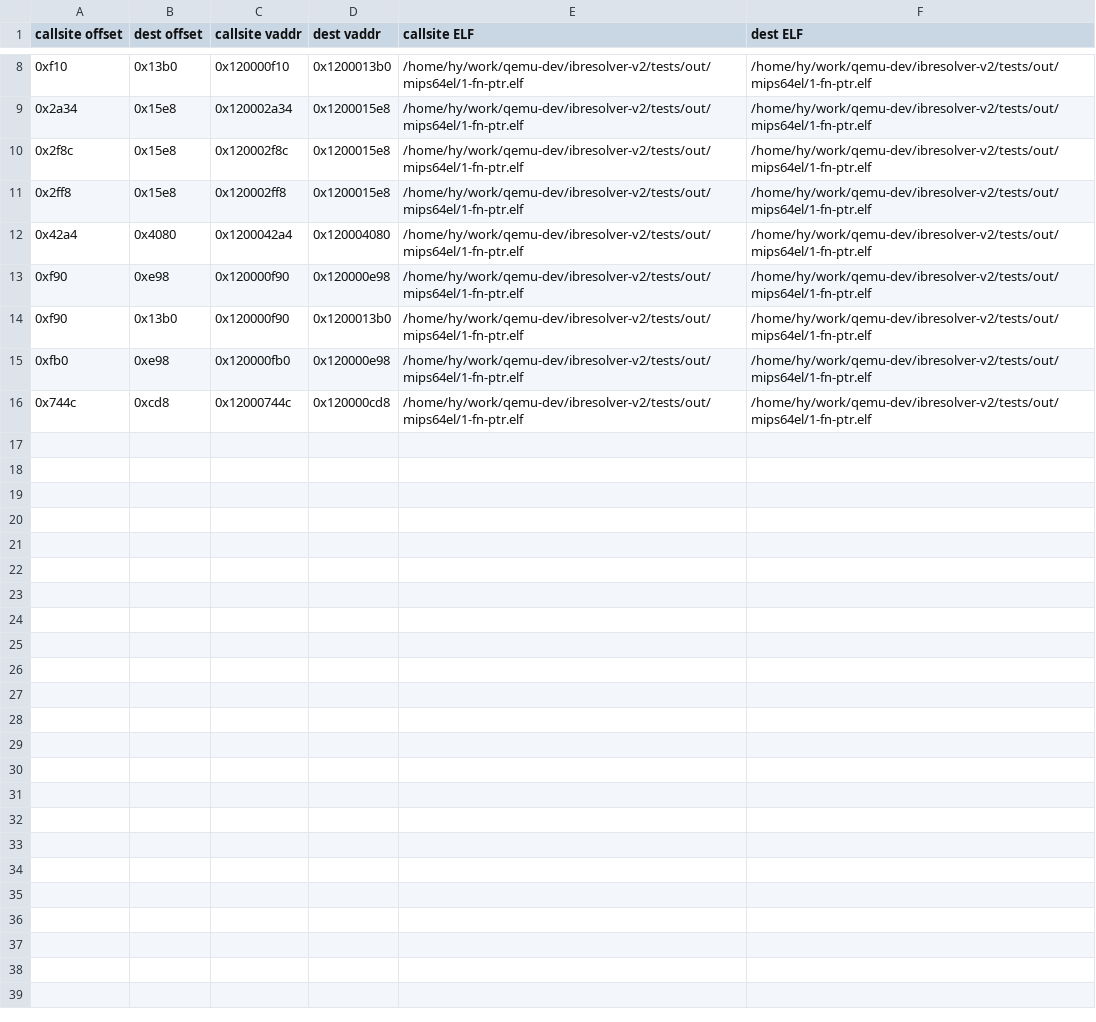
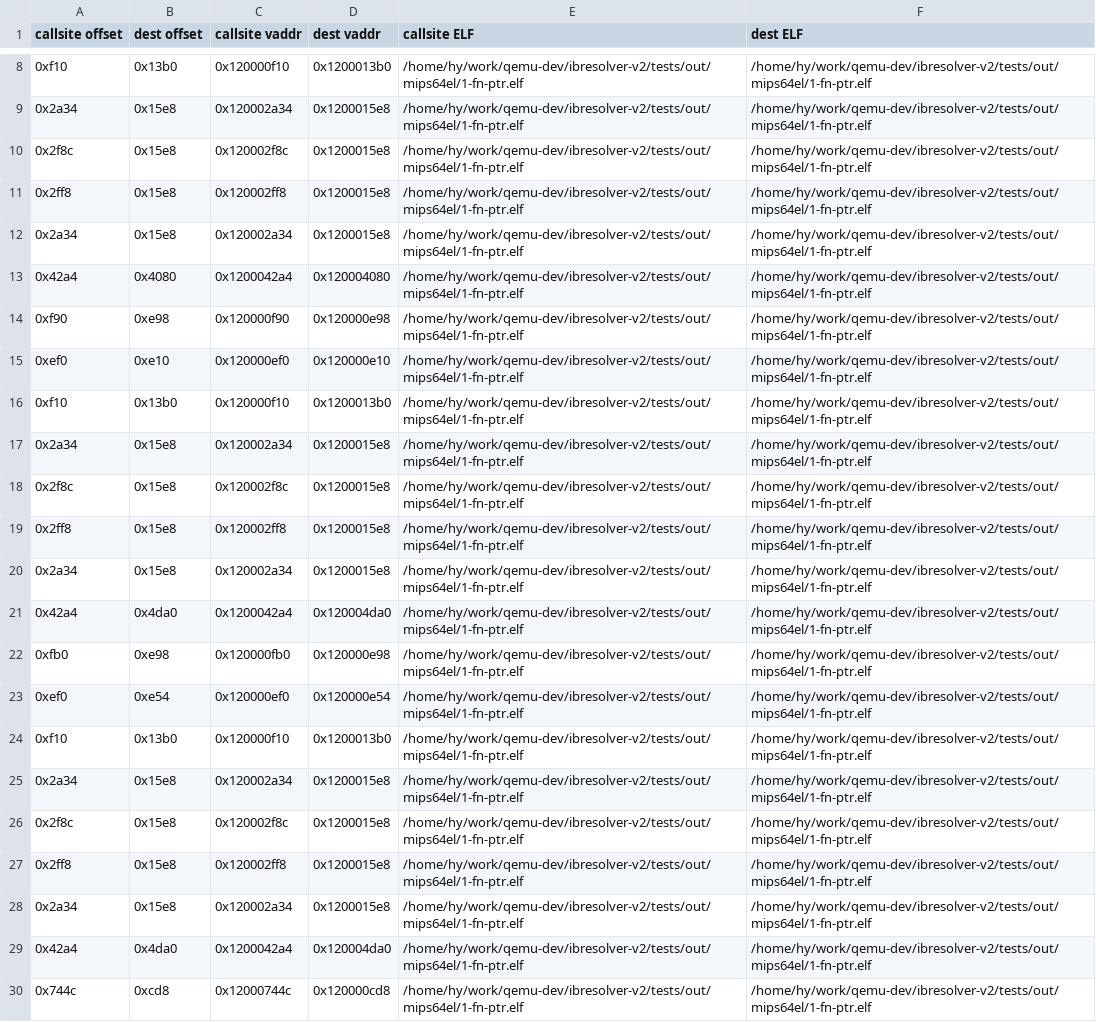
Before and after one commit to fripSide/ibresolver-v2, a CSV file: ibr-qemu/results/1-fn-ptr.elf_mips64el.csv, drawn as a sheet; only a part is shown, gaps mark what is left out.

```diff
--- a/ibr-qemu/results/1-fn-ptr.elf_mips64el.csv
+++ b/ibr-qemu/results/1-fn-ptr.elf_mips64el.csv
@@ -11,6 +11,20 @@ callsite offset,dest offset,callsite vaddr,dest vaddr,callsite ELF,dest ELF
 0x2ff8, 0x15e8, 0x120002ff8, 0x1200015e8, /home/hy/work/qemu-dev/ibresolver-v2/tests/out/mips64el/1-fn-ptr.elf, /home/hy/work/qemu-dev/ibresolver-v2/tests/out/mips64el/1-fn-ptr.elf
+0x2a34, 0x15e8, 0x120002a34, 0x1200015e8, /home/hy/work/qemu-dev/ibresolver-v2/tests/out/mips64el/1-fn-ptr.elf, /home/hy/work/qemu-dev/ibresolver-v2/tests/out/mips64el/1-fn-ptr.elf
 0x42a4, 0x4080, 0x1200042a4, 0x120004080, /home/hy/work/qemu-dev/ibresolver-v2/tests/out/mips64el/1-fn-ptr.elf, /home/hy/work/qemu-dev/ibresolver-v2/tests/out/mips64el/1-fn-ptr.elf
 0xf90, 0xe98, 0x120000f90, 0x120000e98, /home/hy/work/qemu-dev/ibresolver-v2/tests/out/mips64el/1-fn-ptr.elf, /home/hy/work/qemu-dev/ibresolver-v2/tests/out/mips64el/1-fn-ptr.elf
-0xf90, 0x13b0, 0x120000f90, 0x1200013b0, /home/hy/work/qemu-dev/ibresolver-v2/tests/out/mips64el/1-fn-ptr.elf, /home/hy/work/qemu-dev/ibresolver-v2/tests/out/mips64el/1-fn-ptr.elf
+0xef0, 0xe10, 0x120000ef0, 0x120000e10, /home/hy/work/qemu-dev/ibresolver-v2/tests/out/mips64el/1-fn-ptr.elf, /home/hy/work/qemu-dev/ibresolver-v2/tests/out/mips64el/1-fn-ptr.elf
+0xf10, 0x13b0, 0x120000f10, 0x1200013b0, /home/hy/work/qemu-dev/ibresolver-v2/tests/out/mips64el/1-fn-ptr.elf, /home/hy/work/qemu-dev/ibresolver-v2/tests/out/mips64el/1-fn-ptr.elf
+0x2a34, 0x15e8, 0x120002a34, 0x1200015e8, /home/hy/work/qemu-dev/ibresolver-v2/tests/out/mips64el/1-fn-ptr.elf, /home/hy/work/qemu-dev/ibresolver-v2/tests/out/mips64el/1-fn-ptr.elf
+0x2f8c, 0x15e8, 0x120002f8c, 0x1200015e8, /home/hy/work/qemu-dev/ibresolver-v2/tests/out/mips64el/1-fn-ptr.elf, /home/hy/work/qemu-dev/ibresolver-v2/tests/out/mips64el/1-fn-ptr.elf
+0x2ff8, 0x15e8, 0x120002ff8, 0x1200015e8, /home/hy/work/qemu-dev/ibresolver-v2/tests/out/mips64el/1-fn-ptr.elf, /home/hy/work/qemu-dev/ibresolver-v2/tests/out/mips64el/1-fn-ptr.elf
+0x2a34, 0x15e8, 0x120002a34, 0x1200015e8, /home/hy/work/qemu-dev/ibresolver-v2/tests/out/mips64el/1-fn-ptr.elf, /home/hy/work/qemu-dev/ibresolver-v2/tests/out/mips64el/1-fn-ptr.elf
+0x42a4, 0x4da0, 0x1200042a4, 0x120004da0, /home/hy/work/qemu-dev/ibresolver-v2/tests/out/mips64el/1-fn-ptr.elf, /home/hy/work/qemu-dev/ibresolver-v2/tests/out/mips64el/1-fn-ptr.elf
 0xfb0, 0xe98, 0x120000fb0, 0x120000e98, /home/hy/work/qemu-dev/ibresolver-v2/tests/out/mips64el/1-fn-ptr.elf, /home/hy/work/qemu-dev/ibresolver-v2/tests/out/mips64el/1-fn-ptr.elf
+0xef0, 0xe54, 0x120000ef0, 0x120000e54, /home/hy/work/qemu-dev/ibresolver-v2/tests/out/mips64el/1-fn-ptr.elf, /home/hy/work/qemu-dev/ibresolver-v2/tests/out/mips64el/1-fn-ptr.elf
+0xf10, 0x13b0, 0x120000f10, 0x1200013b0, /home/hy/work/qemu-dev/ibresolver-v2/tests/out/mips64el/1-fn-ptr.elf, /home/hy/work/qemu-dev/ibresolver-v2/tests/out/mips64el/1-fn-ptr.elf
+0x2a34, 0x15e8, 0x120002a34, 0x1200015e8, /home/hy/work/qemu-dev/ibresolver-v2/tests/out/mips64el/1-fn-ptr.elf, /home/hy/work/qemu-dev/ibresolver-v2/tests/out/mips64el/1-fn-ptr.elf
+0x2f8c, 0x15e8, 0x120002f8c, 0x1200015e8, /home/hy/work/qemu-dev/ibresolver-v2/tests/out/mips64el/1-fn-ptr.elf, /home/hy/work/qemu-dev/ibresolver-v2/tests/out/mips64el/1-fn-ptr.elf
+0x2ff8, 0x15e8, 0x120002ff8, 0x1200015e8, /home/hy/work/qemu-dev/ibresolver-v2/tests/out/mips64el/1-fn-ptr.elf, /home/hy/work/qemu-dev/ibresolver-v2/tests/out/mips64el/1-fn-ptr.elf
+0x2a34, 0x15e8, 0x120002a34, 0x1200015e8, /home/hy/work/qemu-dev/ibresolver-v2/tests/out/mips64el/1-fn-ptr.elf, /home/hy/work/qemu-dev/ibresolver-v2/tests/out/mips64el/1-fn-ptr.elf
+0x42a4, 0x4da0, 0x1200042a4, 0x120004da0, /home/hy/work/qemu-dev/ibresolver-v2/tests/out/mips64el/1-fn-ptr.elf, /home/hy/work/qemu-dev/ibresolver-v2/tests/out/mips64el/1-fn-ptr.elf
 0x744c, 0xcd8, 0x12000744c, 0x120000cd8, /home/hy/work/qemu-dev/ibresolver-v2/tests/out/mips64el/1-fn-ptr.elf, /home/hy/work/qemu-dev/ibresolver-v2/tests/out/mips64el/1-fn-ptr.elf
```
Also changed, not shown: ibr-qemu/results/1-fn-ptr.elf_aarch64.csv, ibr-qemu/results/1-fn-ptr.elf_arm.csv, 17 other files.
